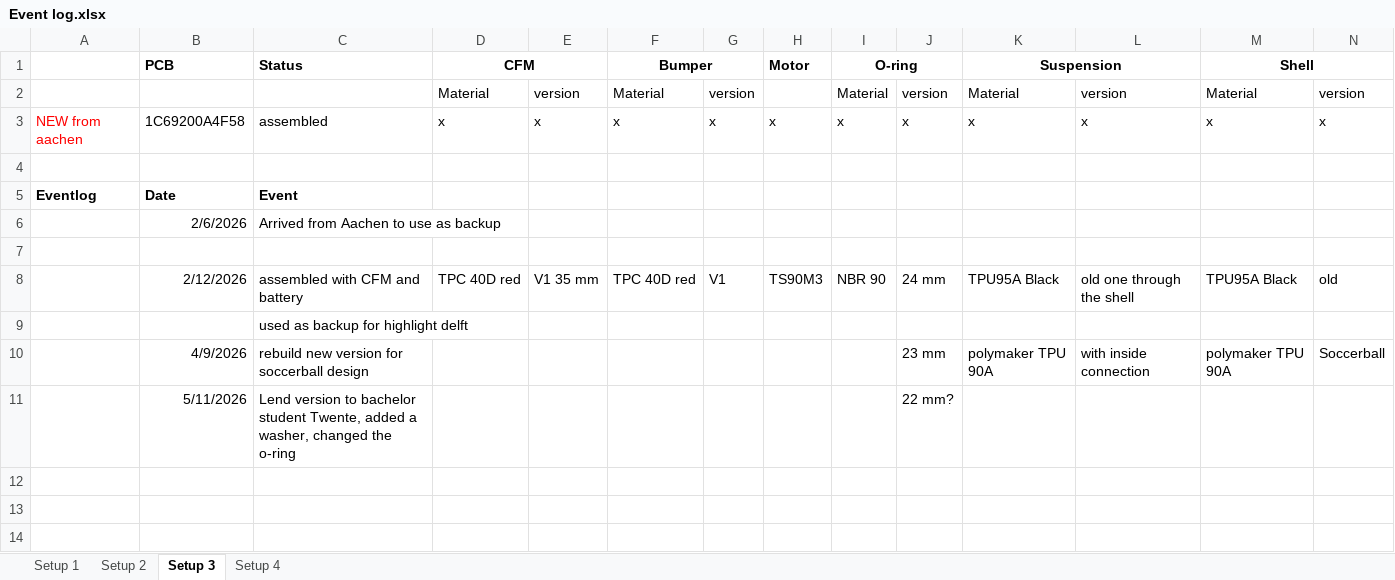
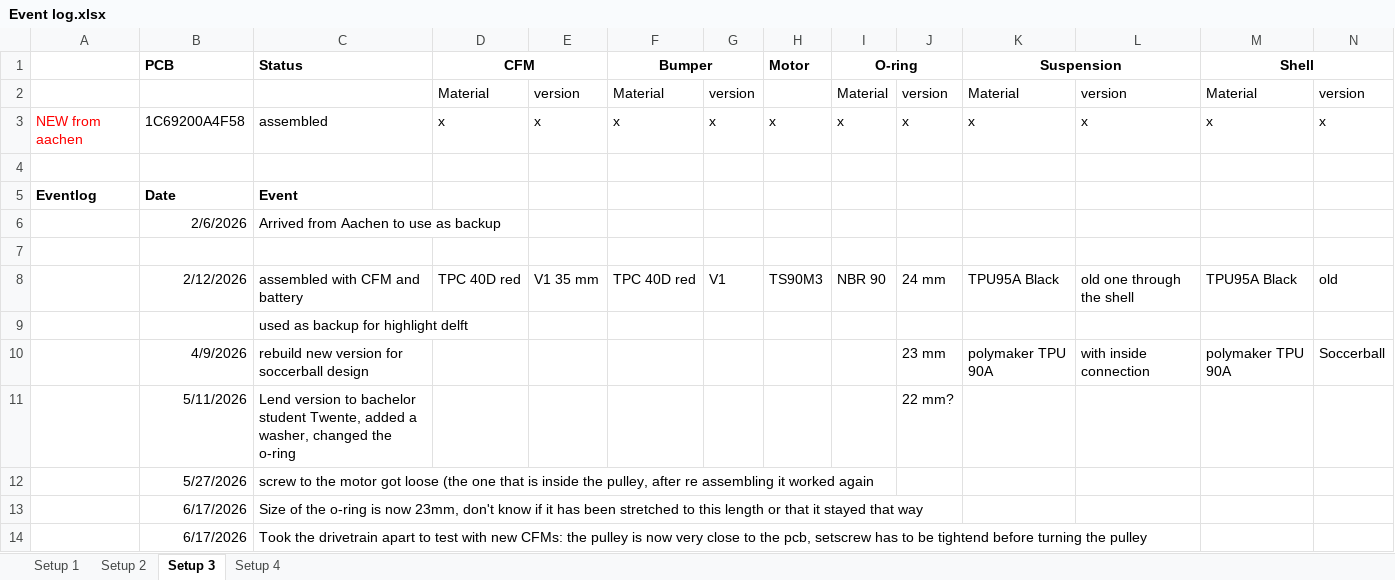
Before and after one commit to FizzyBall/fizzy_hardware, an Excel workbook: Documentation/Event log.xlsx, sheet Setup 3, drawn as a sheet; only a part is shown; values as stored, in another font and other column widths than the file's, no borders; rows hold the shown columns only; the diff names each change by its address in the sheet, - before the commit and + after, or states it on an @@ line.

```diff
--- a/Documentation/Event log.xlsx (sheet Setup 3)
+++ b/Documentation/Event log.xlsx (sheet Setup 3)
+row 12:  | 5/27/2026 | screw to the motor got loose (the one that is inside the pulley, after re assembling it worked again
+row 13:  | 6/17/2026 | Size of the o-ring is now 23mm, don't know if it has been stretched to this length or that it stayed that way
+row 14:  | 6/17/2026 | Took the drivetrain apart to test with new CFMs: the pulley is now very close to the pcb, setscrew has to be tightend before turning the pulley
```
Also changed, not shown: sheet Setup 2, sheet Setup 1, 45 other files.
